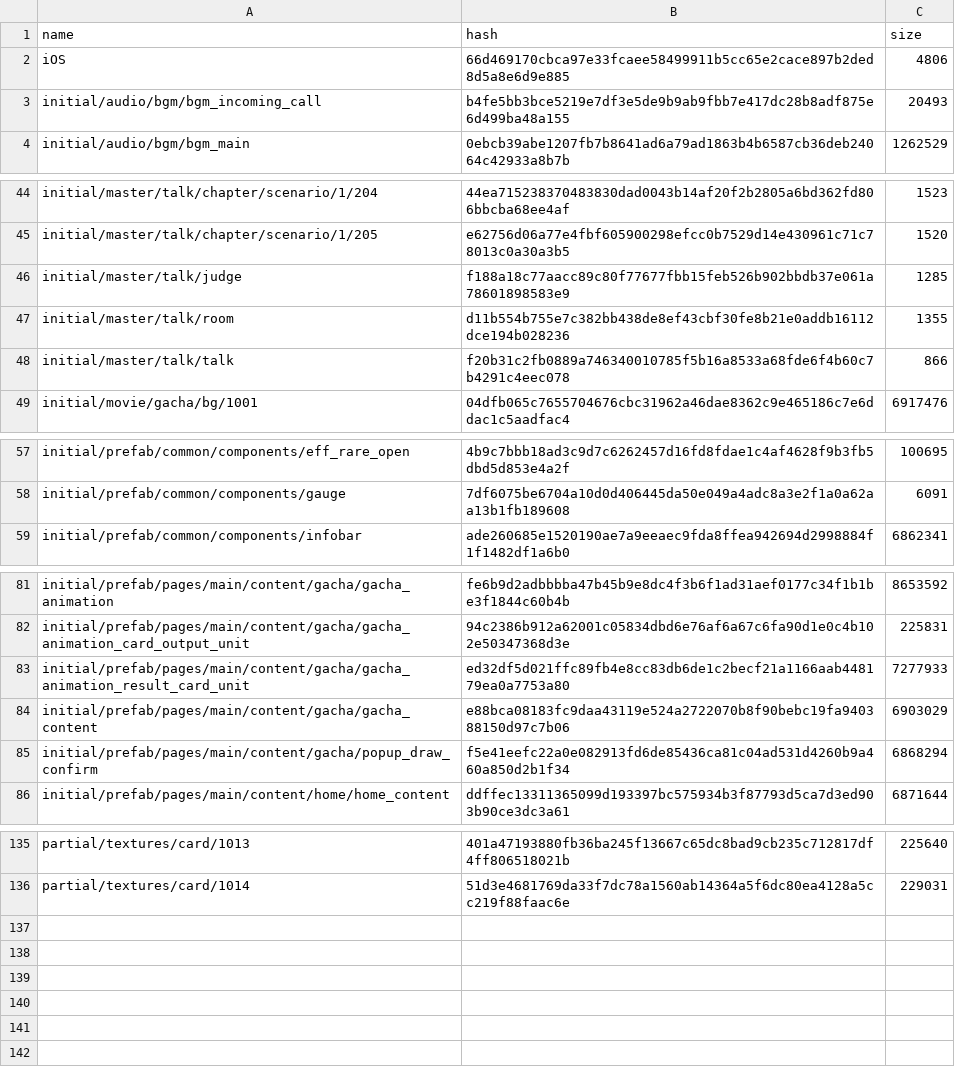
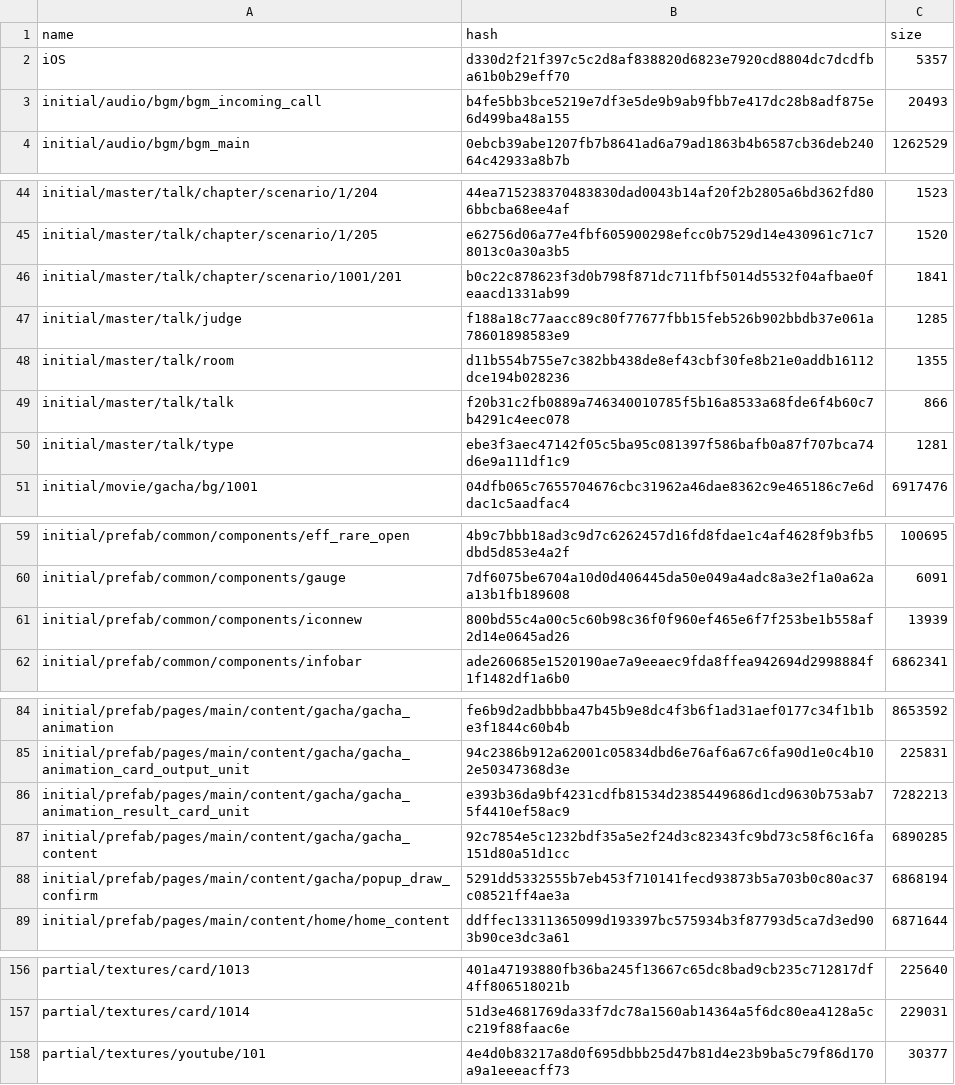
Before and after one commit to onederappli/GL_AB_iOS, a CSV file: 1.0.0/AssetBundleList.csv, drawn as a sheet; only a part is shown, gaps mark what is left out; the diff covers the shown part only.

```diff
--- a/1.0.0/AssetBundleList.csv
+++ b/1.0.0/AssetBundleList.csv
@@ -1,3 +1,3 @@
 name,hash,size
-iOS,66d469170cbca97e33fcaee58499911b5cc65e2cace897b2ded8d5a8e6d9e885,4806
+iOS,d330d2f21f397c5c2d8af838820d6823e7920cd8804dc7dcdfba61b0b29eff70,5357
 initial/audio/bgm/bgm_incoming_call,b4fe5bb3bce5219e7df3e5de9b9ab9fbb7e417dc28b8adf875e6d499ba48a155,20493
@@ -45,2 +45,3 @@ initial/master/talk/chapter/scenario/1/204,44ea715238370483830dad0043b14af20f2b2
 initial/master/talk/chapter/scenario/1/205,e62756d06a77e4fbf605900298efcc0b7529d14e430961c71c78013c0a30a3b5,1520
+initial/master/talk/chapter/scenario/1001/201,b0c22c878623f3d0b798f871dc711fbf5014d5532f04afbae0feaacd1331ab99,1841
 initial/master/talk/judge,f188a18c77aacc89c80f77677fbb15feb526b902bbdb37e061a78601898583e9,1285
@@ -48,2 +49,3 @@ initial/master/talk/room,d11b554b755e7c382bb438de8ef43cbf30fe8b21e0addb16112dce1
 initial/master/talk/talk,f20b31c2fb0889a746340010785f5b16a8533a68fde6f4b60c7b4291c4eec078,866
+initial/master/talk/type,ebe3f3aec47142f05c5ba95c081397f586bafb0a87f707bca74d6e9a111df1c9,1281
 initial/movie/gacha/bg/1001,04dfb065c7655704676cbc31962a46dae8362c9e465186c7e6ddac1c5aadfac4,6917476
@@ -58,2 +60,3 @@ initial/prefab/common/components/eff_rare_open,4b9c7bbb18ad3c9d7c6262457d16fd8fd
 initial/prefab/common/components/gauge,7df6075be6704a10d0d406445da50e049a4adc8a3e2f1a0a62aa13b1fb189608,6091
+initial/prefab/common/components/iconnew,800bd55c4a00c5c60b98c36f0f960ef465e6f7f253be1b558af2d14e0645ad26,13939
 initial/prefab/common/components/infobar,ade260685e1520190ae7a9eeaec9fda8ffea942694d2998884f1f1482df1a6b0,6862341
@@ -82,5 +85,5 @@ initial/prefab/pages/main/content/gacha/gacha_animation,fe6b9d2adbbbba47b45b9e8d
 initial/prefab/pages/main/content/gacha/gacha_animation_card_output_unit,94c2386b912a62001c05834dbd6e76af6a67c6fa90d1e0c4b102e50347368d3e,225831
-initial/prefab/pages/main/content/gacha/gacha_animation_result_card_unit,ed32df5d021ffc89fb4e8cc83db6de1c2becf21a1166aab448179ea0a7753a80,7277933
-initial/prefab/pages/main/content/gacha/gacha_content,e88bca08183fc9daa43119e524a2722070b8f90bebc19fa940388150d97c7b06,6903029
-initial/prefab/pages/main/content/gacha/popup_draw_confirm,f5e41eefc22a0e082913fd6de85436ca81c04ad531d4260b9a460a850d2b1f34,6868294
+initial/prefab/pages/main/content/gacha/gacha_animation_result_card_unit,e393b36da9bf4231cdfb81534d2385449686d1cd9630b753ab75f4410ef58ac9,7282213
+initial/prefab/pages/main/content/gacha/gacha_content,92c7854e5c1232bdf35a5e2f24d3c82343fc9bd73c58f6c16fa151d80a51d1cc,6890285
+initial/prefab/pages/main/content/gacha/popup_draw_confirm,5291dd5332555b7eb453f710141fecd93873b5a703b0c80ac37c08521ff4ae3a,6868194
 initial/prefab/pages/main/content/home/home_content,ddffec13311365099d193397bc575934b3f87793d5ca7d3ed903b90ce3dc3a61,6871644
@@ -136 +157,2 @@ partial/textures/card/1013,401a47193880fb36ba245f13667c65dc8bad9cb235c712817df4f
 partial/textures/card/1014,51d3e4681769da33f7dc78a1560ab14364a5f6dc80ea4128a5cc219f88faac6e,229031
+partial/textures/youtube/101,4e4d0b83217a8d0f695dbbb25d47b81d4e23b9ba5c79f86d170a9a1eeeacff73,30377
```
Also changed, not shown: 18 added rows and 8 edited cells elsewhere in this file, 38 other files.
